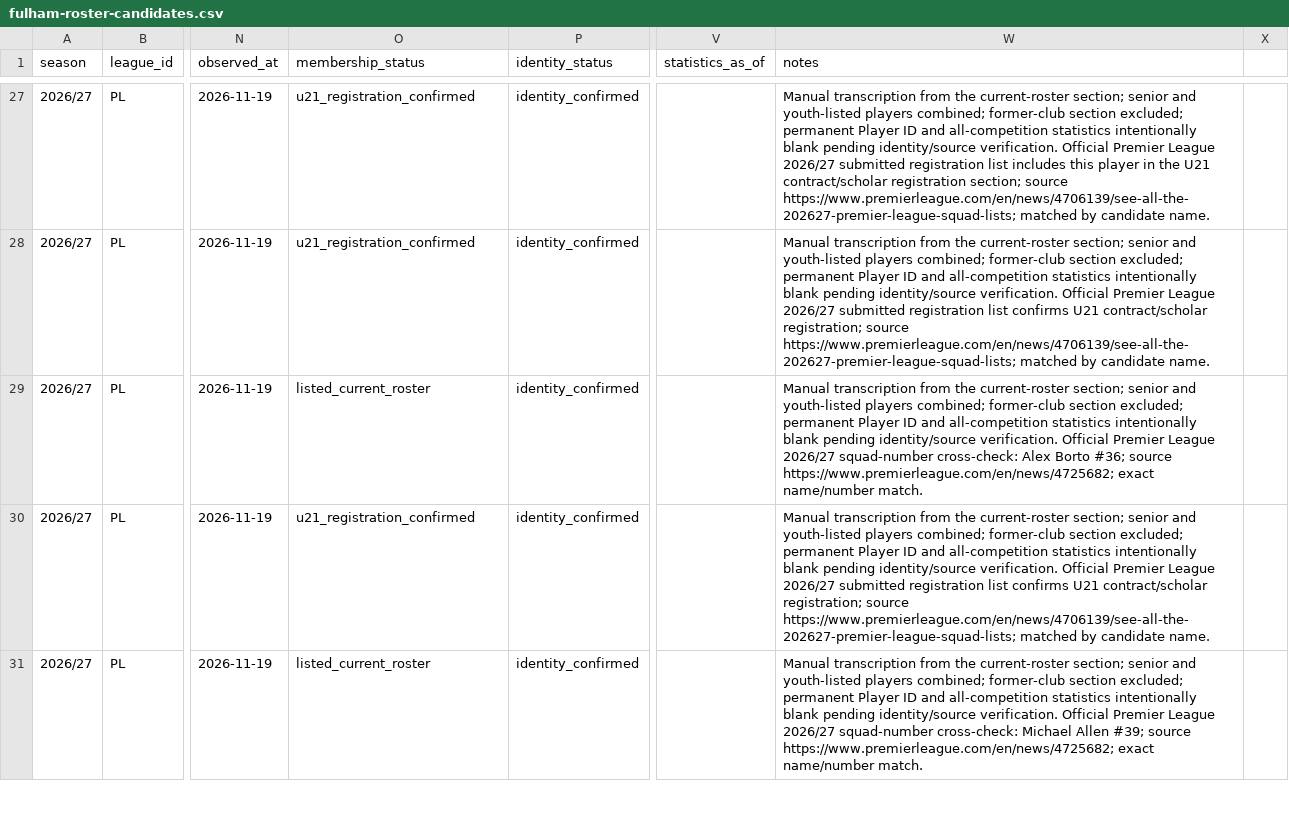
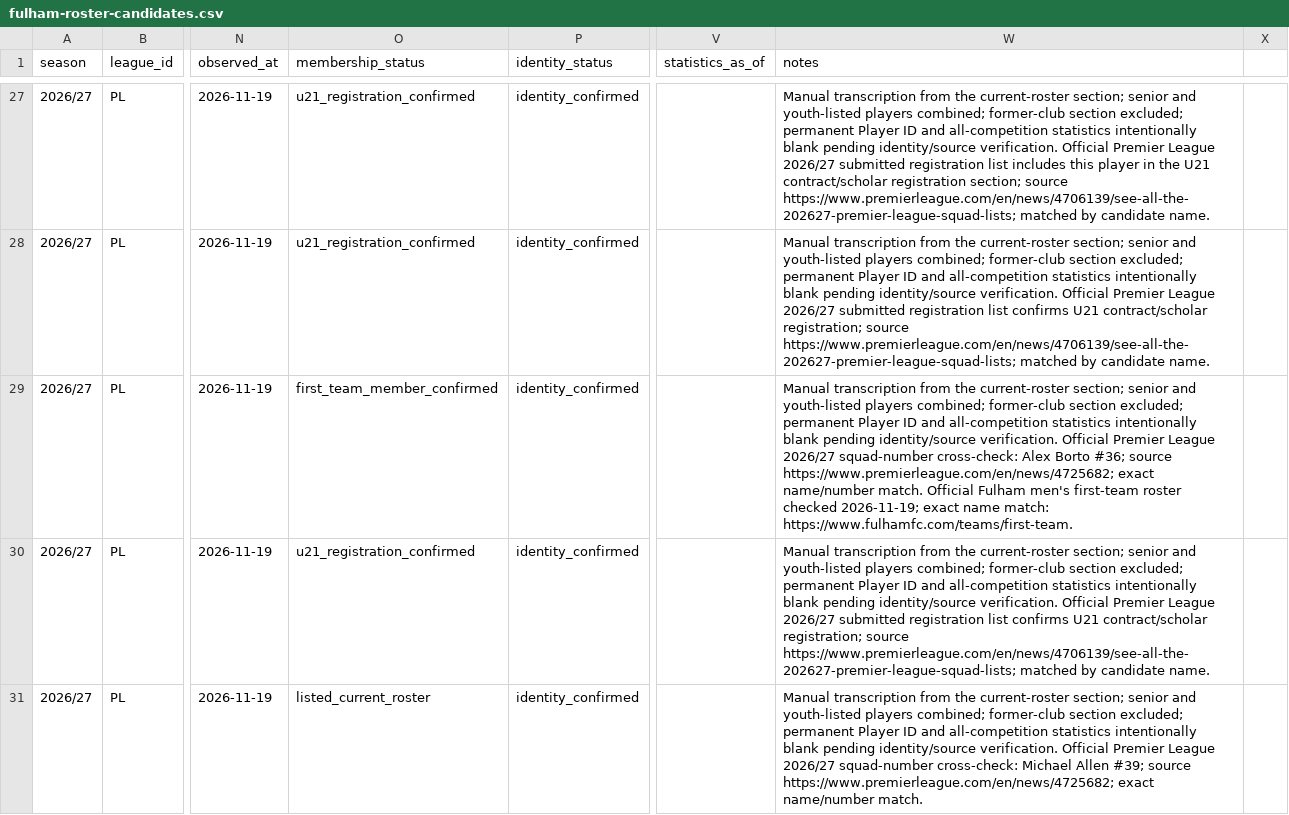
Before and after one commit to bazaku22/Project-Football-time, a CSV file: data/intake/2026-27/PL/fulham-roster-candidates.csv, drawn as a sheet; only a part is shown, gaps mark what is left out; the diff covers the shown part only; the diff names each change by its address in the sheet, - before the commit and + after, or states it on an @@ line.

Commit message:
data: verify Fulham first-team membership from official squad

```diff
--- a/data/intake/2026-27/PL/fulham-roster-candidates.csv
+++ b/data/intake/2026-27/PL/fulham-roster-candidates.csv
-O29 (membership_status): listed_current_roster
+O29 (membership_status): first_team_member_confirmed
-W29 (notes): …name/number match.
+W29 (notes): …name/number match. Official Fulham men's first-team roster checked 2026-11-19; exact name match: https://www.fulhamfc.com/teams/first-team.
```
Also changed, not shown: 4 removed rows and 61 edited cells elsewhere in this file.
